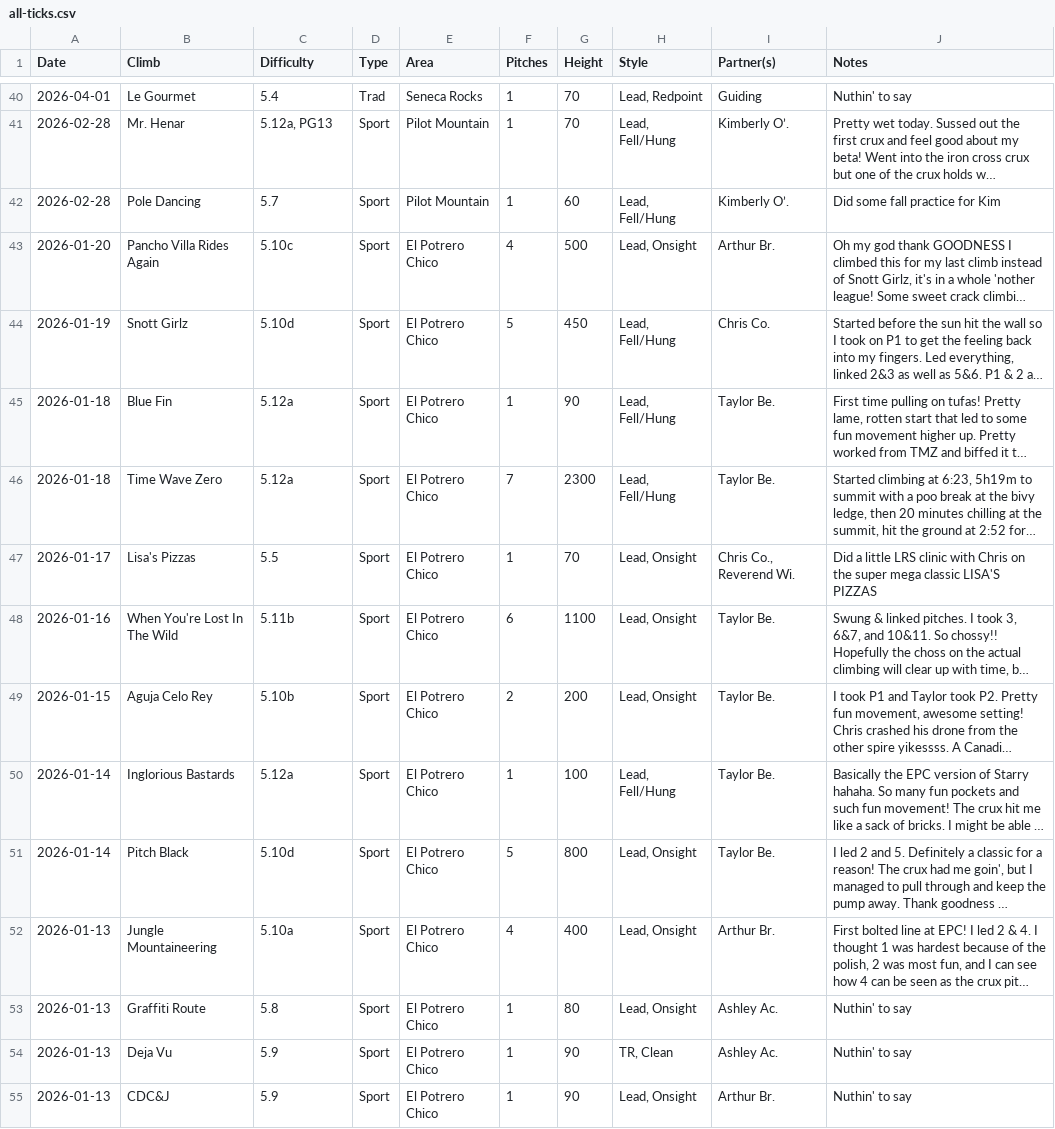
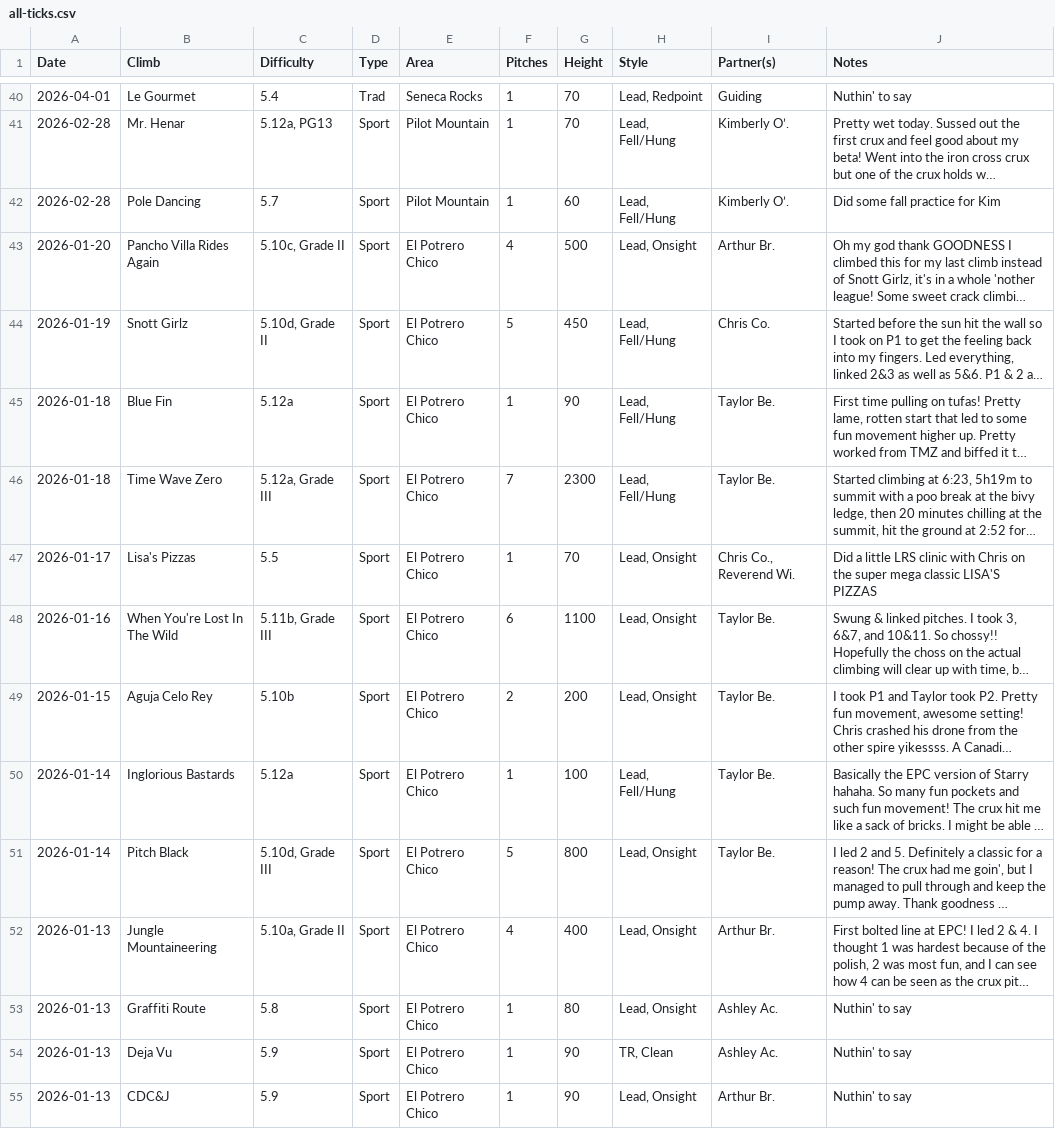
Before and after one commit to achiquit/websitejazzhands, a CSV file: climbing/data/all-ticks.csv, drawn as a sheet; only a part is shown, gaps mark what is left out; long unchanged cells end in …; the diff covers the shown part only; the diff names each change by its address in the sheet, - before the commit and + after, or states it on an @@ line.

```diff
--- a/climbing/data/all-ticks.csv
+++ b/climbing/data/all-ticks.csv
-C43 (Difficulty): 5.10c
+C43 (Difficulty): 5.10c, Grade II
-C44 (Difficulty): 5.10d
+C44 (Difficulty): 5.10d, Grade II
-C46 (Difficulty): 5.12a
+C46 (Difficulty): 5.12a, Grade III
-C48 (Difficulty): 5.11b
+C48 (Difficulty): 5.11b, Grade III
-C51 (Difficulty): 5.10d
+C51 (Difficulty): 5.10d, Grade III
-C52 (Difficulty): 5.10a
+C52 (Difficulty): 5.10a, Grade II
```
Also changed, not shown: 20 edited cells elsewhere in this file, climbing/data/climb-locs.csv, climbing/data/top-climbs.csv.
